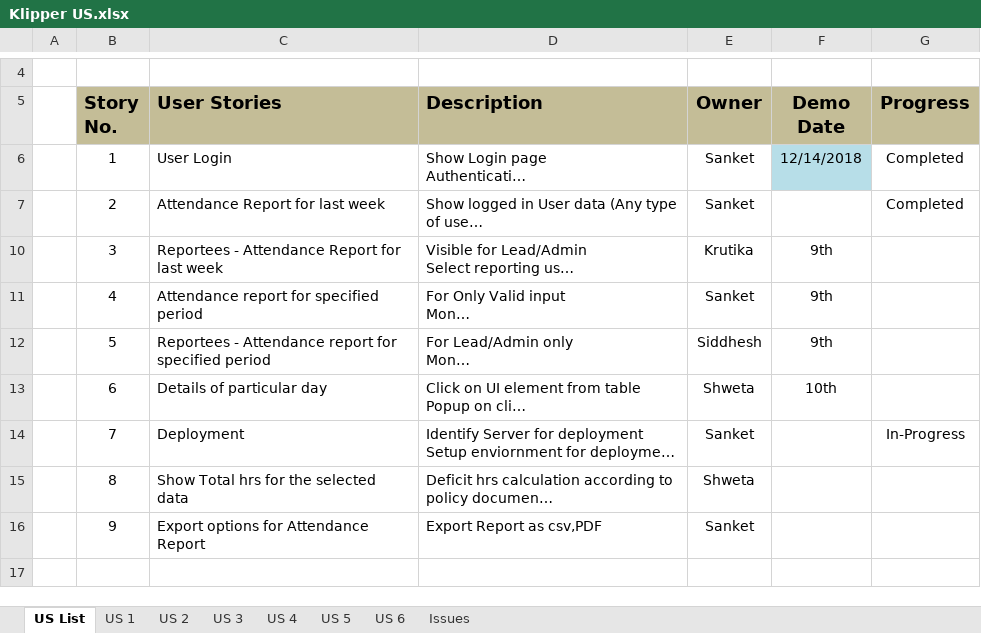
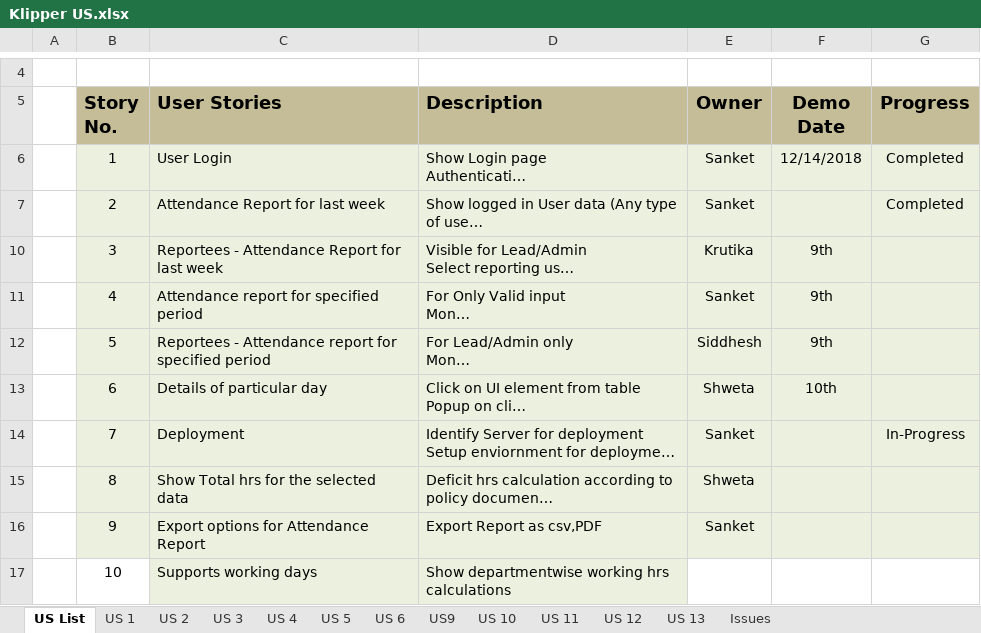
Before and after one commit to KlingelnbergIndia/NewKlipper, an Excel workbook: Klipper US.xlsx, sheet US List, drawn as a sheet; only a part is shown, gaps mark what is left out; long unchanged cells end in …; values as stored, in another font and other column widths than the file's, no borders; the diff names each change by its address in the sheet, - before the commit and + after, or states it on an @@ line.

```diff
--- a/Klipper US.xlsx (sheet US List)
+++ b/Klipper US.xlsx (sheet US List)
+sheet tab: US9
+sheet tab: US 10
+sheet tab: US 11
+sheet tab: US 12
+sheet tab: US 13
-B6:E6 fill: none
+B6:E6 fill: #EBF1DE
-F6 fill: #B7DEE8
+F6 fill: #EBF1DE
-G6 fill: none
+G6 fill: #EBF1DE
-B7:G7 fill: none
+B7:G7 fill: #EBF1DE
-B10:G16 fill: none
+B10:G16 fill: #EBF1DE
+row 17:  | 10 | Supports working days | Show departmentwise working hrs calculations
```
